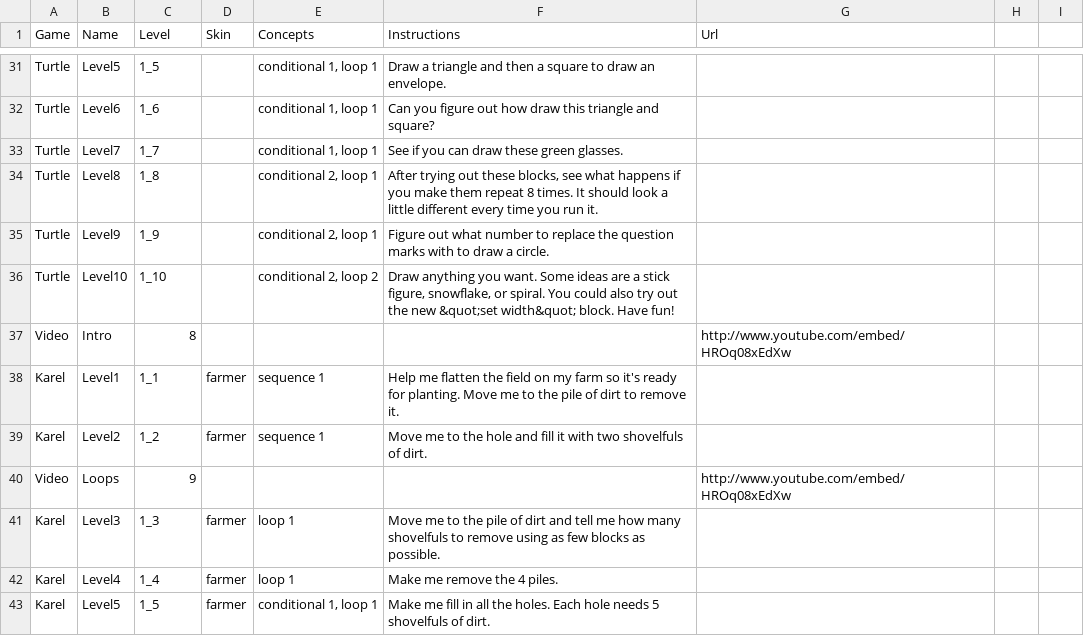
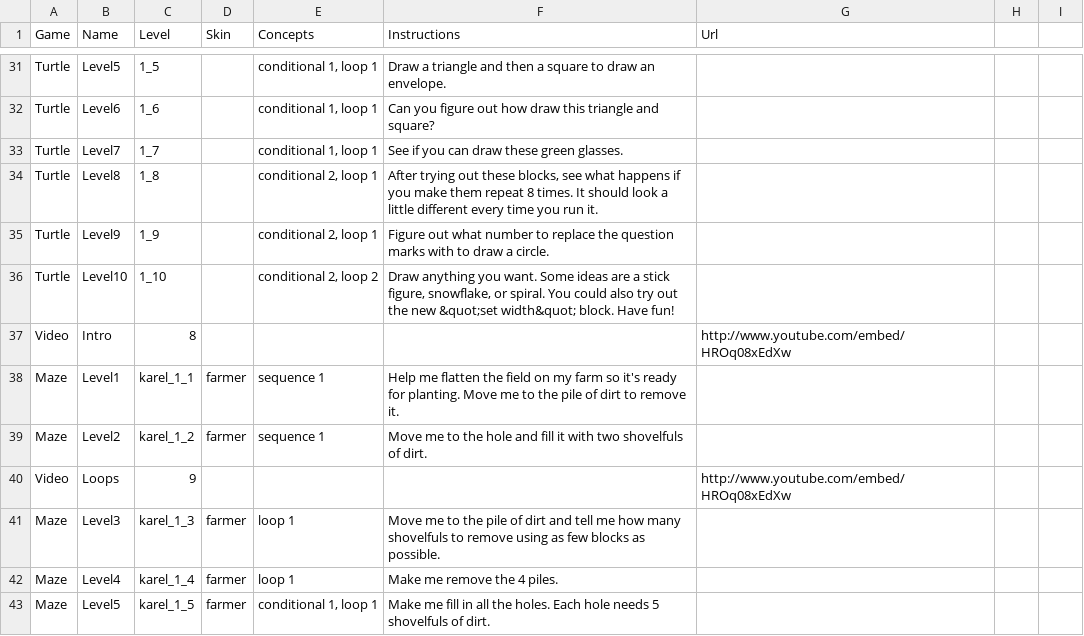
Before and after one commit to tobyk100/dashboard, a CSV file: config/script.csv, drawn as a sheet; only a part is shown, gaps mark what is left out; the diff covers the shown part only.

Commit message:
Updated dashboard to support the merge of Karel and Maze.

```diff
--- a/config/script.csv
+++ b/config/script.csv
@@ -37,7 +37,7 @@ Turtle	Level10	1_10		conditional 2, loop 2	Draw anything you want. Some ideas ar
 Video	Intro	8				http://www.youtube.com/embed/HROq08xEdXw		
-Karel	Level1	1_1	farmer	sequence 1	Help me flatten the field on my farm so it's ready for planting. Move me to the pile of dirt to remove it.			
-Karel	Level2	1_2	farmer	sequence 1	Move me to the hole and fill it with two shovelfuls of dirt.			
+Maze	Level1	karel_1_1	farmer	sequence 1	Help me flatten the field on my farm so it's ready for planting. Move me to the pile of dirt to remove it.			
+Maze	Level2	karel_1_2	farmer	sequence 1	Move me to the hole and fill it with two shovelfuls of dirt.			
 Video	Loops	9				http://www.youtube.com/embed/HROq08xEdXw		
-Karel	Level3	1_3	farmer	loop 1	Move me to the pile of dirt and tell me how many shovelfuls to remove using as few blocks as possible.			
-Karel	Level4	1_4	farmer	loop 1	Make me remove the 4 piles.			
-Karel	Level5	1_5	farmer	conditional 1, loop 1	Make me fill in all the holes. Each hole needs 5 shovelfuls of dirt.			
+Maze	Level3	karel_1_3	farmer	loop 1	Move me to the pile of dirt and tell me how many shovelfuls to remove using as few blocks as possible.			
+Maze	Level4	karel_1_4	farmer	loop 1	Make me remove the 4 piles.			
+Maze	Level5	karel_1_5	farmer	conditional 1, loop 1	Make me fill in all the holes. Each hole needs 5 shovelfuls of dirt.			
```
Also changed, not shown: 33 edited cells elsewhere in this file, 1 other file.
